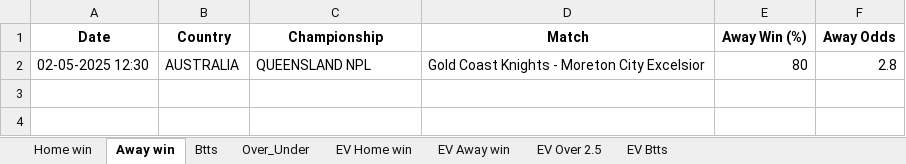
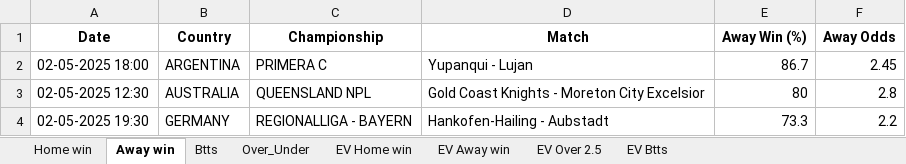
Before and after one commit to ZzZzZzZXCoo/soccer_predictions_scraper, an Excel workbook: scraper/data/betclever_predictions.xlsx, sheet Away win, drawn as a sheet; values as stored, in another font and other column widths than the file's, no borders; the diff names each change by its address in the sheet, - before the commit and + after, or states it on an @@ line.

```diff
--- a/scraper/data/betclever_predictions.xlsx (sheet Away win)
+++ b/scraper/data/betclever_predictions.xlsx (sheet Away win)
+row 2: 02-05-2025 18:00 | ARGENTINA | PRIMERA C | Yupanqui - Lujan | 86.7 | 2.45
+row 4: 02-05-2025 19:30 | GERMANY | REGIONALLIGA - BAYERN | Hankofen-Hailing - Aubstadt | 73.3 | 2.2
```
Also changed, not shown: sheet EV Home win, sheet EV Btts, sheet EV Away win, sheet Over_Under, sheet EV Over 2.5, sheet Btts, 1 more sheet.
